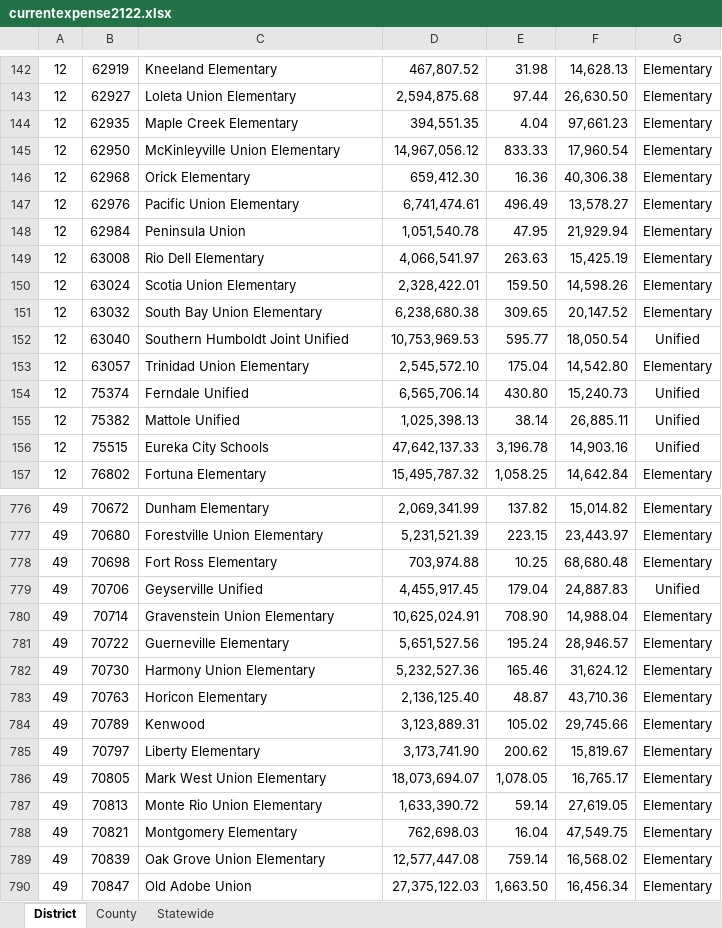
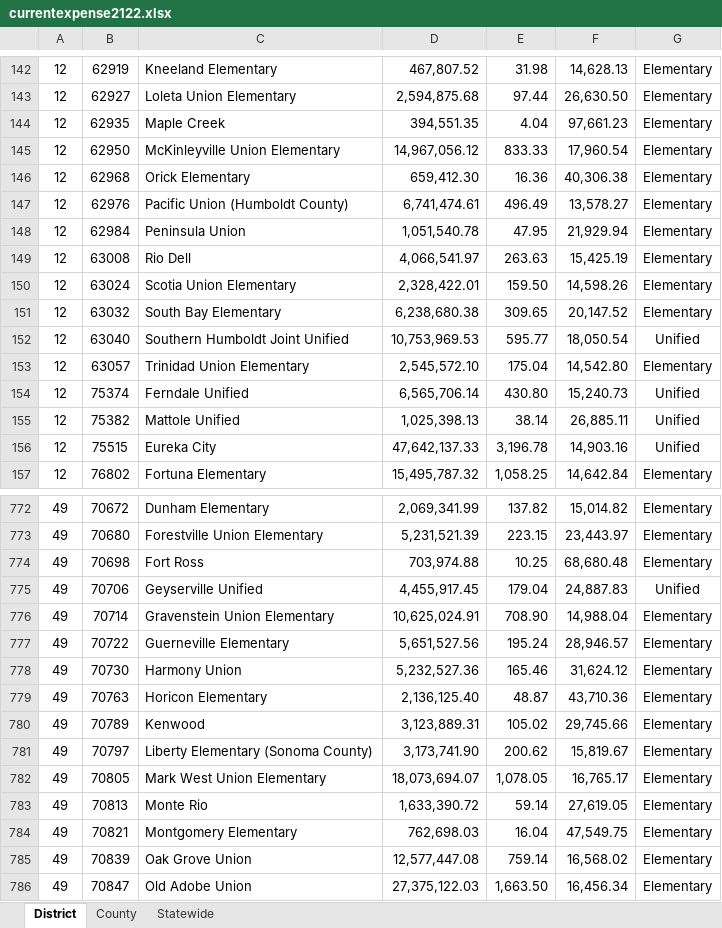
Before and after one commit to N-Masi/us_education_finance, an Excel workbook: data/currentexpense2122.xlsx, sheet District, drawn as a sheet; only a part is shown, gaps mark what is left out; values as stored, in another font and other column widths than the file's, no borders; table styles not drawn; addresses are those after the commit; the diff covers the shown part only; the diff names each change by its address in the sheet, - before the commit and + after, or states it on an @@ line.

```diff
--- a/data/currentexpense2122.xlsx (sheet District)
+++ b/data/currentexpense2122.xlsx (sheet District)
-C144: Maple Creek Elementary
+C144: Maple Creek
-C147: Pacific Union Elementary
+C147: Pacific Union (Humboldt County)
-C149: Rio Dell Elementary
+C149: Rio Dell
-C151: South Bay Union Elementary
+C151: South Bay Elementary
-C156: Eureka City Schools
+C156: Eureka City
-C774: Fort Ross Elementary
+C774: Fort Ross
-C778: Harmony Union Elementary
+C778: Harmony Union
-C781: Liberty Elementary
+C781: Liberty Elementary (Sonoma County)
-C783: Monte Rio Union Elementary
+C783: Monte Rio
-C785: Oak Grove Union Elementary
+C785: Oak Grove Union
```
Also changed, not shown: 5 removed rows and 76 edited cells elsewhere in this sheet, 2 other files.
